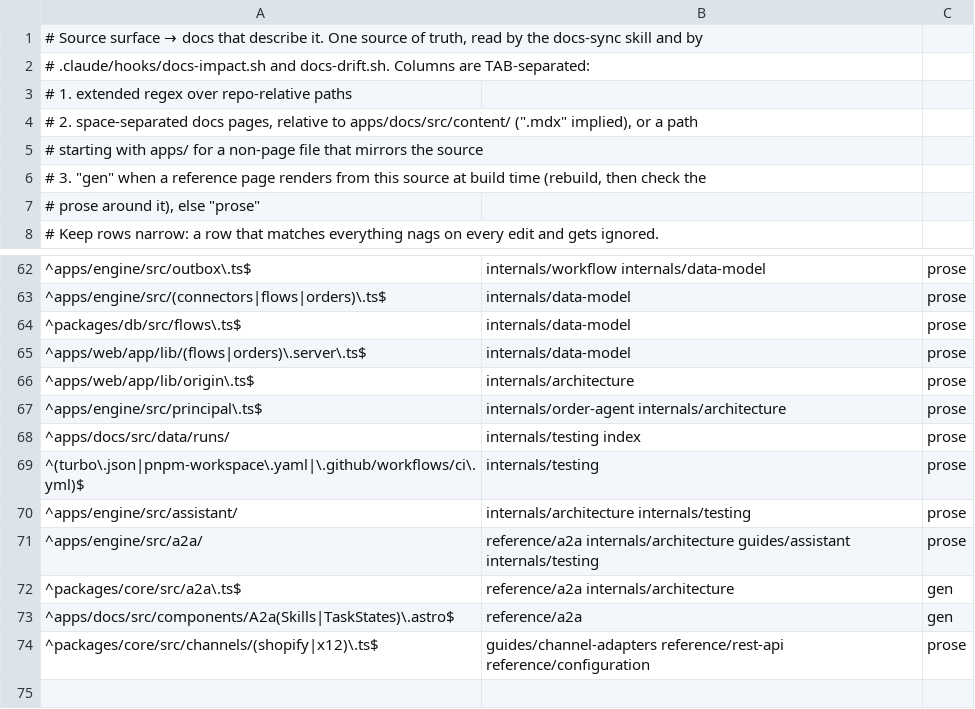
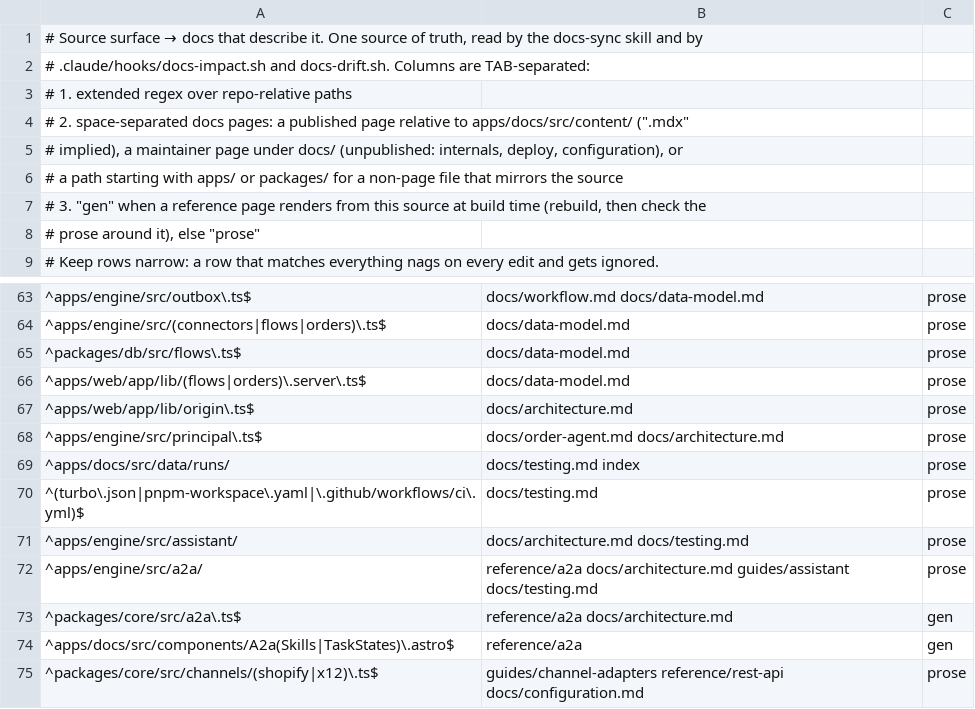
Before and after one commit to blakebauman/orderloop, a TSV file: .claude/skills/docs-sync/references/surface-map.tsv, drawn as a sheet; only a part is shown, gaps mark what is left out; the diff covers the shown part only.

```diff
--- a/.claude/skills/docs-sync/references/surface-map.tsv
+++ b/.claude/skills/docs-sync/references/surface-map.tsv
@@ -3,4 +3,5 @@
 #   1. extended regex over repo-relative paths
-#   2. space-separated docs pages, relative to apps/docs/src/content/ (".mdx" implied), or a path
-#      starting with apps/ for a non-page file that mirrors the source
+#   2. space-separated docs pages: a published page relative to apps/docs/src/content/ (".mdx"
+#      implied), a maintainer page under docs/ (unpublished: internals, deploy, configuration), or
+#      a path starting with apps/ or packages/ for a non-page file that mirrors the source
 #   3. "gen" when a reference page renders from this source at build time (rebuild, then check the
@@ -62,13 +63,13 @@
-^apps/engine/src/outbox\.ts$	internals/workflow internals/data-model	prose
-^apps/engine/src/(connectors|flows|orders)\.ts$	internals/data-model	prose
-^packages/db/src/flows\.ts$	internals/data-model	prose
-^apps/web/app/lib/(flows|orders)\.server\.ts$	internals/data-model	prose
-^apps/web/app/lib/origin\.ts$	internals/architecture	prose
-^apps/engine/src/principal\.ts$	internals/order-agent internals/architecture	prose
-^apps/docs/src/data/runs/	internals/testing index	prose
-^(turbo\.json|pnpm-workspace\.yaml|\.github/workflows/ci\.yml)$	internals/testing	prose
-^apps/engine/src/assistant/	internals/architecture internals/testing	prose
-^apps/engine/src/a2a/	reference/a2a internals/architecture guides/assistant internals/testing	prose
-^packages/core/src/a2a\.ts$	reference/a2a internals/architecture	gen
+^apps/engine/src/outbox\.ts$	docs/workflow.md docs/data-model.md	prose
+^apps/engine/src/(connectors|flows|orders)\.ts$	docs/data-model.md	prose
+^packages/db/src/flows\.ts$	docs/data-model.md	prose
+^apps/web/app/lib/(flows|orders)\.server\.ts$	docs/data-model.md	prose
+^apps/web/app/lib/origin\.ts$	docs/architecture.md	prose
+^apps/engine/src/principal\.ts$	docs/order-agent.md docs/architecture.md	prose
+^apps/docs/src/data/runs/	docs/testing.md index	prose
+^(turbo\.json|pnpm-workspace\.yaml|\.github/workflows/ci\.yml)$	docs/testing.md	prose
+^apps/engine/src/assistant/	docs/architecture.md docs/testing.md	prose
+^apps/engine/src/a2a/	reference/a2a docs/architecture.md guides/assistant docs/testing.md	prose
+^packages/core/src/a2a\.ts$	reference/a2a docs/architecture.md	gen
 ^apps/docs/src/components/A2a(Skills|TaskStates)\.astro$	reference/a2a	gen
-^packages/core/src/channels/(shopify|x12)\.ts$	guides/channel-adapters reference/rest-api reference/configuration	prose
+^packages/core/src/channels/(shopify|x12)\.ts$	guides/channel-adapters reference/rest-api docs/configuration.md	prose
```
Also changed, not shown: 27 edited cells elsewhere in this file, 39 other files.
